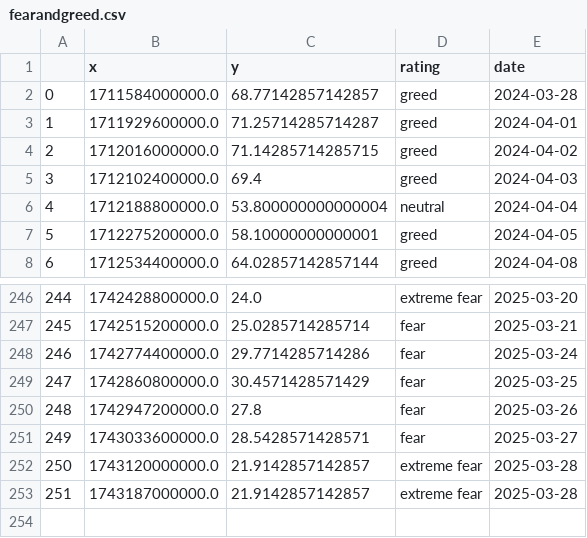
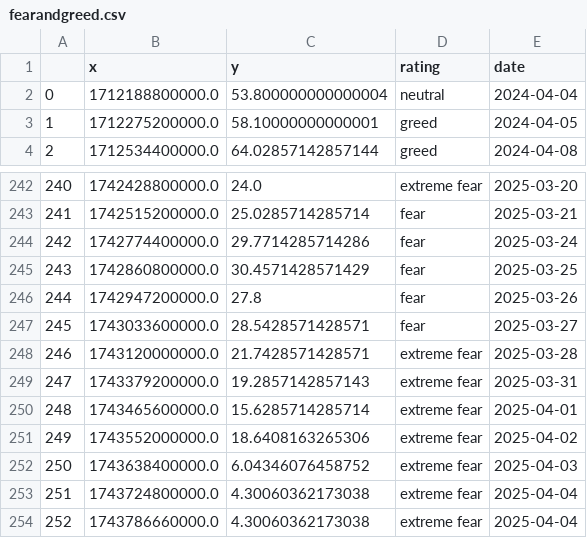
Before and after one commit to fdickma/FFDM, a CSV file: indices/fearandgreed.csv, drawn as a sheet; only a part is shown, gaps mark what is left out; removed rows and columns are numbered as before the commit, all else as after; the diff names each change by its address in the sheet, - before the commit and + after, or states it on an @@ line.

Commit message:
Init script fix for new pandas; fix for fear and greed updates

```diff
--- a/indices/fearandgreed.csv
+++ b/indices/fearandgreed.csv
-row 2: 0 | 1711584000000.0 | 68.77142857142857 | greed | 2024-03-28
-row 3: 1 | 1711929600000.0 | 71.25714285714287 | greed | 2024-04-01
-row 4: 2 | 1712016000000.0 | 71.14285714285715 | greed | 2024-04-02
-row 5: 3 | 1712102400000.0 | 69.4 | greed | 2024-04-03
@@ column A renumbered between rows 2 and 248 @@
-C248 (y): 21.9142857142857
+C248 (y): 21.7428571428571
-row 253: 251 | 1743187000000.0 | 21.9142857142857 | extreme fear | 2025-03-28
+row 249: 247 | 1743379200000.0 | 19.2857142857143 | extreme fear | 2025-03-31
+row 250: 248 | 1743465600000.0 | 15.6285714285714 | extreme fear | 2025-04-01
+row 251: 249 | 1743552000000.0 | 18.6408163265306 | extreme fear | 2025-04-02
+row 252: 250 | 1743638400000.0 | 6.04346076458752 | extreme fear | 2025-04-03
+row 253: 251 | 1743724800000.0 | 4.30060362173038 | extreme fear | 2025-04-04
+row 254: 252 | 1743786660000.0 | 4.30060362173038 | extreme fear | 2025-04-04
```
Also changed, not shown: 8 other files.
